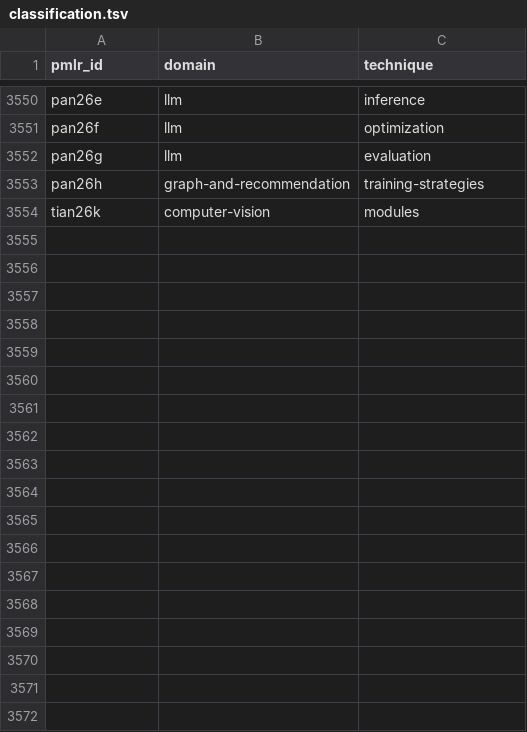
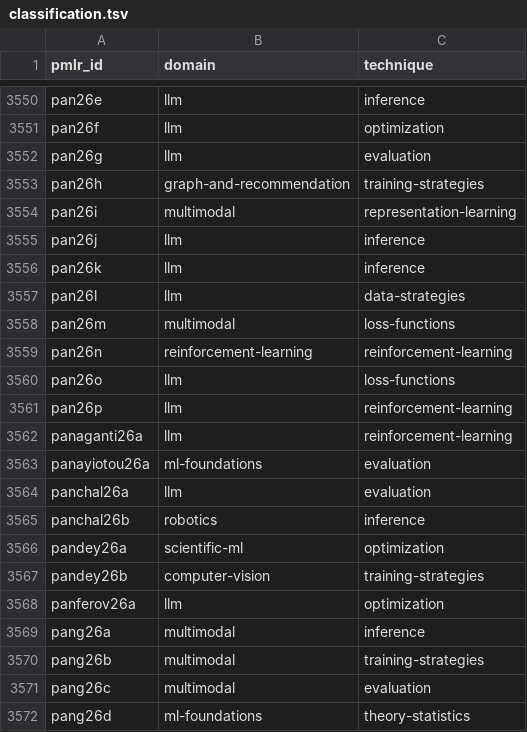
Before and after one commit to rascal-yang/Awesome-Research-Insights, a TSV file: conferences/icml-2026/classification.tsv, drawn as a sheet; only a part is shown, gaps mark what is left out; the shorter side is filled out with more unchanged rows; the diff covers the shown part only; the diff names each change by its address in the sheet, - before the commit and + after, or states it on an @@ line.

Commit message:
Add ICML 2026 paper cards for papers 3553 through 3586

```diff
--- a/conferences/icml-2026/classification.tsv
+++ b/conferences/icml-2026/classification.tsv
+row 3554: pan26i | multimodal | representation-learning
+row 3555: pan26j | llm | inference
+row 3556: pan26k | llm | inference
+row 3557: pan26l | llm | data-strategies
+row 3558: pan26m | multimodal | loss-functions
+row 3559: pan26n | reinforcement-learning | reinforcement-learning
+row 3560: pan26o | llm | loss-functions
+row 3561: pan26p | llm | reinforcement-learning
+row 3562: panaganti26a | llm | reinforcement-learning
+row 3563: panayiotou26a | ml-foundations | evaluation
+row 3564: panchal26a | llm | evaluation
+row 3565: panchal26b | robotics | inference
+row 3566: pandey26a | scientific-ml | optimization
+row 3567: pandey26b | computer-vision | training-strategies
+row 3568: panferov26a | llm | optimization
+row 3569: pang26a | multimodal | inference
+row 3570: pang26b | multimodal | training-strategies
+row 3571: pang26c | multimodal | evaluation
+row 3572: pang26d | ml-foundations | theory-statistics
```
Also changed, not shown: 15 added rows elsewhere in this file, conferences/icml-2026/papers.tsv, 39 other files.
